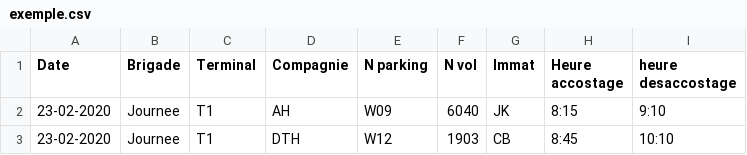
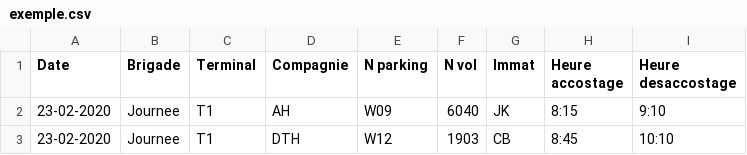
Before and after one commit to AM-2R/PFE, a CSV file: exemple.csv, drawn as a sheet; only a part is shown.

```diff
--- a/exemple.csv
+++ b/exemple.csv
@@ -1,2 +1,2 @@
-Date,Brigade,Terminal,Compagnie,N parking,N vol,Immat,Heure accostage,heure desaccostage
+Date,Brigade,Terminal,Compagnie,N parking,N vol,Immat,Heure accostage,Heure desaccostage
 23-02-2020,Journee,T1,AH,W09,6040,JK,8:15,9:10
```
Also changed, not shown: 8 other files.
